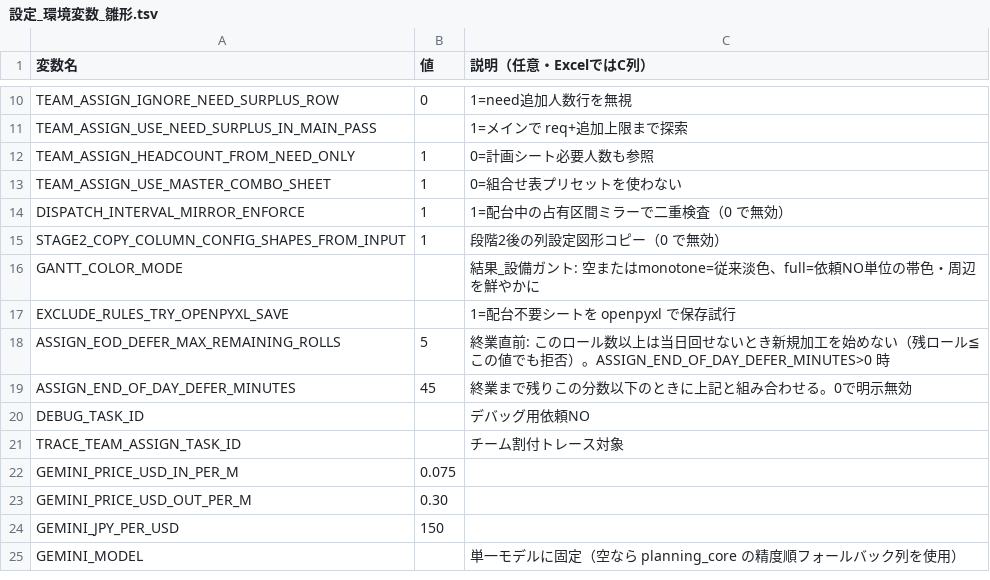
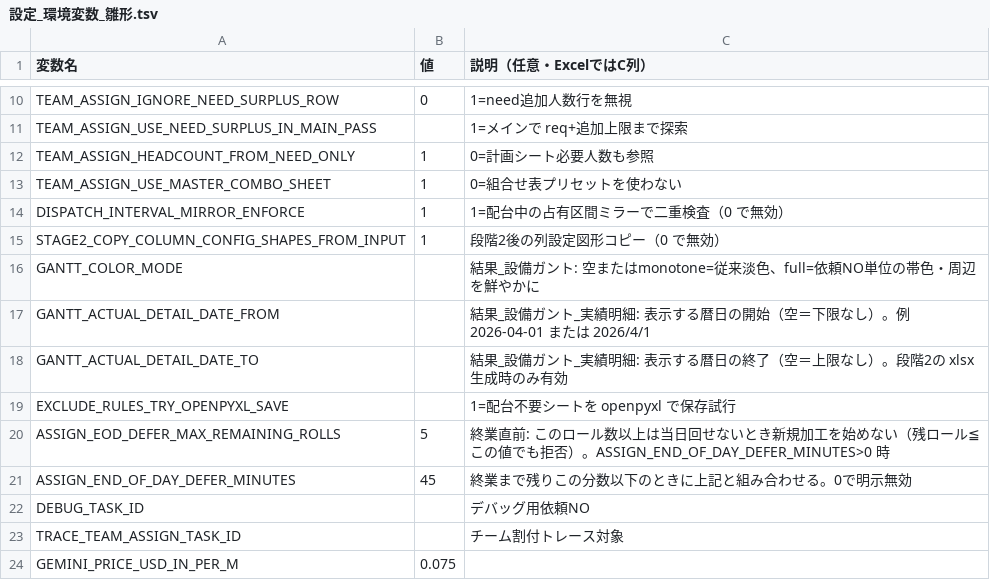
Before and after one commit to hosokawanagaokasangyou-dotcom/Production-Control-System, a TSV file: 細川/GoogleAIStudio/テストコード/設定_環境変数_雛形.tsv, drawn as a sheet; only a part is shown, gaps mark what is left out; the shorter side is filled out with more unchanged rows.

```diff
--- a/細川/GoogleAIStudio/テストコード/設定_環境変数_雛形.tsv
+++ b/細川/GoogleAIStudio/テストコード/設定_環境変数_雛形.tsv
@@ -16,2 +16,4 @@ STAGE2_COPY_COLUMN_CONFIG_SHAPES_FROM_INPUT	1	段階2後の列設定図形コピ
 GANTT_COLOR_MODE		結果_設備ガント: 空またはmonotone=従来淡色、full=依頼NO単位の帯色・周辺を鮮やかに
+GANTT_ACTUAL_DETAIL_DATE_FROM		結果_設備ガント_実績明細: 表示する暦日の開始（空＝下限なし）。例 2026-04-01 または 2026/4/1
+GANTT_ACTUAL_DETAIL_DATE_TO		結果_設備ガント_実績明細: 表示する暦日の終了（空＝上限なし）。段階2の xlsx 生成時のみ有効
 EXCLUDE_RULES_TRY_OPENPYXL_SAVE		1=配台不要シートを openpyxl で保存試行
```
Also changed, not shown: 1 other file.
